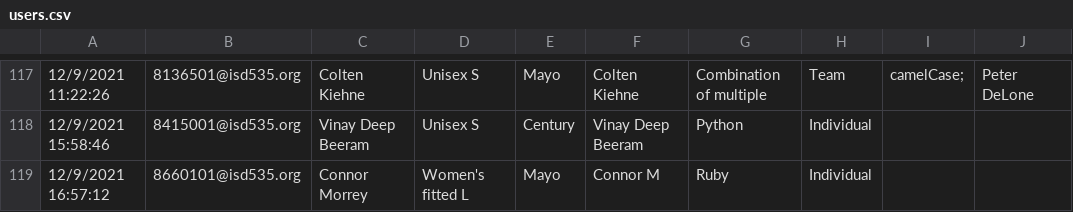
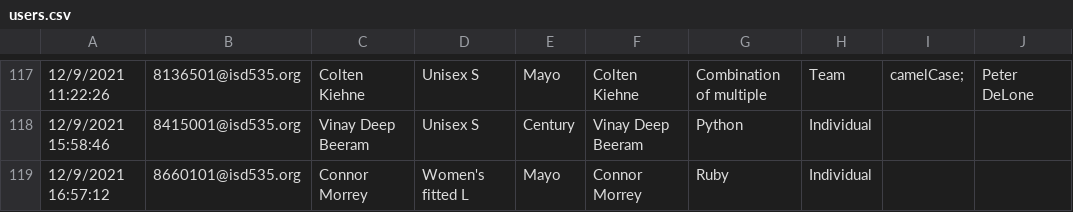
Before and after one commit to jobartucz/AOCbot, a CSV file: users.csv, drawn as a sheet; only a part is shown, gaps mark what is left out; the diff names each change by its address in the sheet, - before the commit and + after, or states it on an @@ line.

Commit message:
add

```diff
--- a/users.csv
+++ b/users.csv
-F119: Connor M
+F119: Connor Morrey
```
